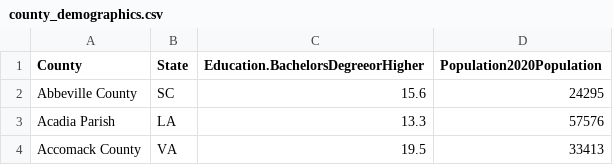
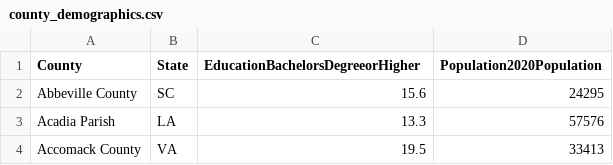
Before and after one commit to schuullzz/DataVis, a CSV file: county_demographics.csv, drawn as a sheet; only a part is shown.

Commit message:
Update county_demographics.csv

```diff
--- a/county_demographics.csv
+++ b/county_demographics.csv
@@ -1,2 +1,2 @@
-County,State,Education.BachelorsDegreeorHigher,Population2020Population
+County,State,EducationBachelorsDegreeorHigher,Population2020Population
 Abbeville County,SC,15.6,24295
```
